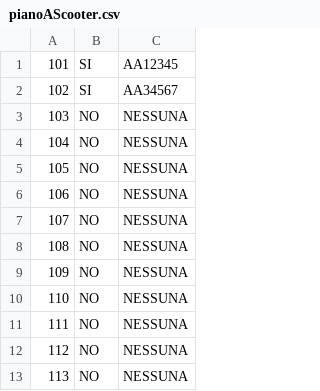
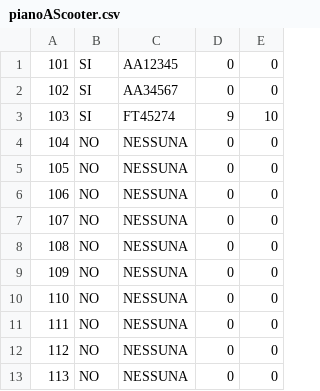
Before and after one commit to Ulviquellovero/parcheggioulivi, a CSV file: pianoAScooter.csv, drawn as a sheet; only a part is shown; the diff names each change by its address in the sheet, - before the commit and + after, or states it on an @@ line.

```diff
--- a/pianoAScooter.csv
+++ b/pianoAScooter.csv
+column D, rows 1-13: 0 | 0 | 9 | 0 | 0 | 0 | 0 | 0 | 0 | 0 | 0 | 0 | 0
+column E, rows 1-13: 0 | 0 | 10 | 0 | 0 | 0 | 0 | 0 | 0 | 0 | 0 | 0 | 0
-B3: NO
+B3: SI
-C3: NESSUNA
+C3: FT45274
```
Also changed, not shown: pianoA.csv, pianoB.csv, 8 other files.
